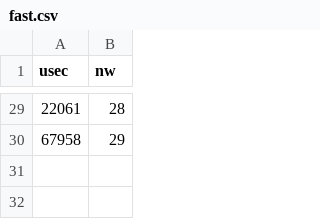
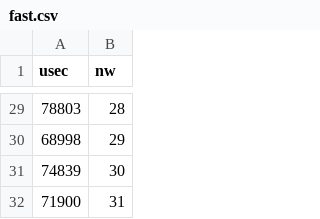
Before and after one commit to francocco99/HuffmanCoding_MultiTHRD, a CSV file: fast.csv, drawn as a sheet; only a part is shown, gaps mark what is left out; the diff covers the shown part only.

```diff
--- a/fast.csv
+++ b/fast.csv
@@ -29,2 +29,4 @@ usec,nw
-22061,28
-67958,29
+78803,28
+68998,29
+74839,30
+71900,31
```
Also changed, not shown: 27 edited cells elsewhere in this file, thread.csv, 42 other files.
